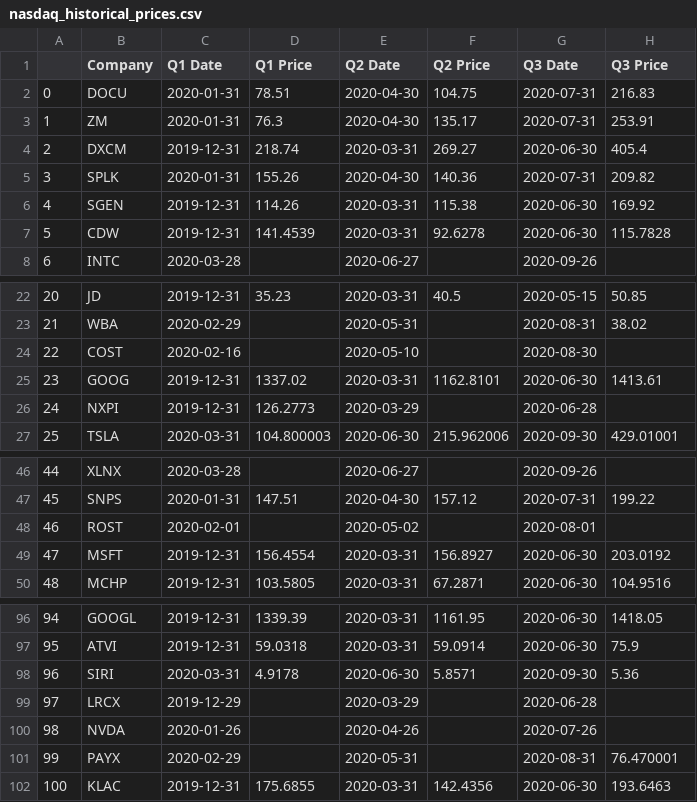
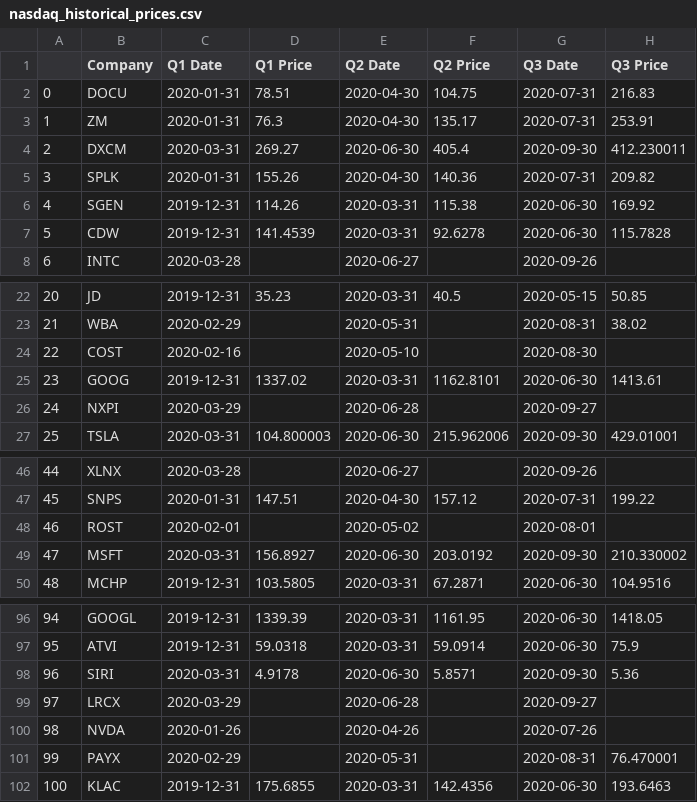
Before and after one commit to m1nsun9/Tech_Bubble_Analysis, a CSV file: output/nasdaq_historical_prices.csv, drawn as a sheet; only a part is shown, gaps mark what is left out.

```diff
--- a/output/nasdaq_historical_prices.csv
+++ b/output/nasdaq_historical_prices.csv
@@ -3,3 +3,3 @@
 1,ZM,2020-01-31,76.3,2020-04-30,135.17,2020-07-31,253.91
-2,DXCM,2019-12-31,218.74,2020-03-31,269.27,2020-06-30,405.4
+2,DXCM,2020-03-31,269.27,2020-06-30,405.4,2020-09-30,412.230011
 3,SPLK,2020-01-31,155.26,2020-04-30,140.36,2020-07-31,209.82
@@ -25,3 +25,3 @@
 23,GOOG,2019-12-31,1337.02,2020-03-31,1162.8101,2020-06-30,1413.61
-24,NXPI,2019-12-31,126.2773,2020-03-29,,2020-06-28,
+24,NXPI,2020-03-29,,2020-06-28,,2020-09-27,
 25,TSLA,2020-03-31,104.800003,2020-06-30,215.962006,2020-09-30,429.01001
@@ -48,3 +48,3 @@
 46,ROST,2020-02-01,,2020-05-02,,2020-08-01,
-47,MSFT,2019-12-31,156.4554,2020-03-31,156.8927,2020-06-30,203.0192
+47,MSFT,2020-03-31,156.8927,2020-06-30,203.0192,2020-09-30,210.330002
 48,MCHP,2019-12-31,103.5805,2020-03-31,67.2871,2020-06-30,104.9516
@@ -98,3 +98,3 @@
 96,SIRI,2020-03-31,4.9178,2020-06-30,5.8571,2020-09-30,5.36
-97,LRCX,2019-12-29,,2020-03-29,,2020-06-28,
+97,LRCX,2020-03-29,,2020-06-28,,2020-09-27,
 98,NVDA,2020-01-26,,2020-04-26,,2020-07-26,
```
Also changed, not shown: output/nasdaq_financial_growth.csv, output/nasdaq_financial_ratios.csv, 5 other files.
